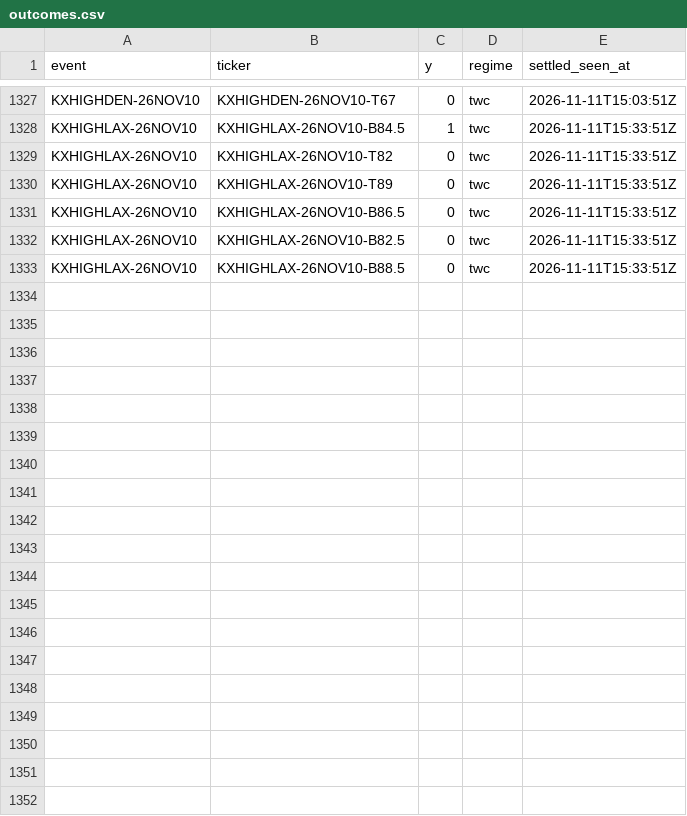
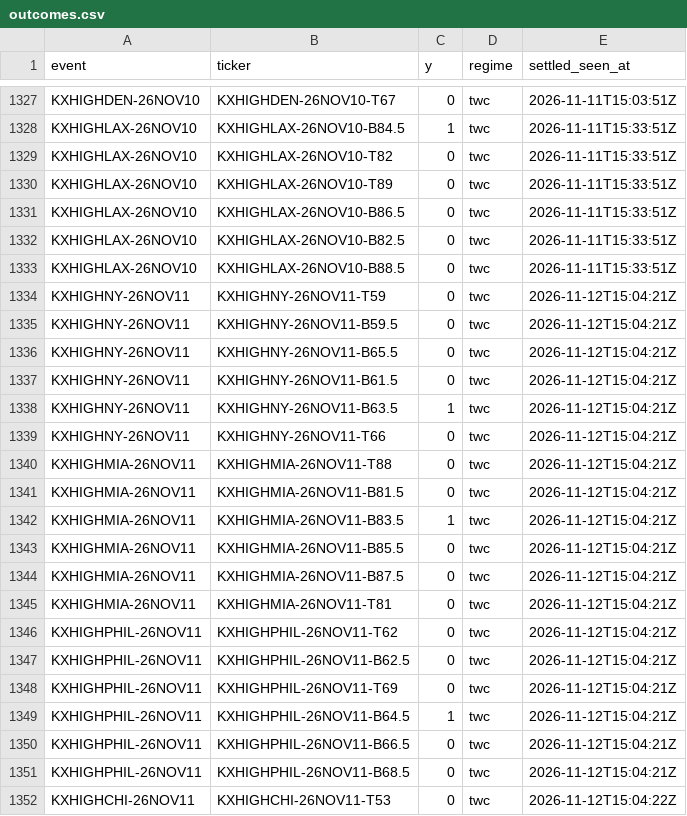
Before and after one commit to physicalreasoning/isotherm, a CSV file: outcomes.csv, drawn as a sheet; only a part is shown, gaps mark what is left out; the diff covers the shown part only; the diff names each change by its address in the sheet, - before the commit and + after, or states it on an @@ line.

```diff
--- a/outcomes.csv
+++ b/outcomes.csv
+row 1334: KXHIGHNY-26NOV11 | KXHIGHNY-26NOV11-T59 | 0 | twc | 2026-11-12T15:04:21Z
+row 1335: KXHIGHNY-26NOV11 | KXHIGHNY-26NOV11-B59.5 | 0 | twc | 2026-11-12T15:04:21Z
+row 1336: KXHIGHNY-26NOV11 | KXHIGHNY-26NOV11-B65.5 | 0 | twc | 2026-11-12T15:04:21Z
+row 1337: KXHIGHNY-26NOV11 | KXHIGHNY-26NOV11-B61.5 | 0 | twc | 2026-11-12T15:04:21Z
+row 1338: KXHIGHNY-26NOV11 | KXHIGHNY-26NOV11-B63.5 | 1 | twc | 2026-11-12T15:04:21Z
+row 1339: KXHIGHNY-26NOV11 | KXHIGHNY-26NOV11-T66 | 0 | twc | 2026-11-12T15:04:21Z
+row 1340: KXHIGHMIA-26NOV11 | KXHIGHMIA-26NOV11-T88 | 0 | twc | 2026-11-12T15:04:21Z
+row 1341: KXHIGHMIA-26NOV11 | KXHIGHMIA-26NOV11-B81.5 | 0 | twc | 2026-11-12T15:04:21Z
+row 1342: KXHIGHMIA-26NOV11 | KXHIGHMIA-26NOV11-B83.5 | 1 | twc | 2026-11-12T15:04:21Z
+row 1343: KXHIGHMIA-26NOV11 | KXHIGHMIA-26NOV11-B85.5 | 0 | twc | 2026-11-12T15:04:21Z
+row 1344: KXHIGHMIA-26NOV11 | KXHIGHMIA-26NOV11-B87.5 | 0 | twc | 2026-11-12T15:04:21Z
+row 1345: KXHIGHMIA-26NOV11 | KXHIGHMIA-26NOV11-T81 | 0 | twc | 2026-11-12T15:04:21Z
+row 1346: KXHIGHPHIL-26NOV11 | KXHIGHPHIL-26NOV11-T62 | 0 | twc | 2026-11-12T15:04:21Z
+row 1347: KXHIGHPHIL-26NOV11 | KXHIGHPHIL-26NOV11-B62.5 | 0 | twc | 2026-11-12T15:04:21Z
+row 1348: KXHIGHPHIL-26NOV11 | KXHIGHPHIL-26NOV11-T69 | 0 | twc | 2026-11-12T15:04:21Z
+row 1349: KXHIGHPHIL-26NOV11 | KXHIGHPHIL-26NOV11-B64.5 | 1 | twc | 2026-11-12T15:04:21Z
+row 1350: KXHIGHPHIL-26NOV11 | KXHIGHPHIL-26NOV11-B66.5 | 0 | twc | 2026-11-12T15:04:21Z
+row 1351: KXHIGHPHIL-26NOV11 | KXHIGHPHIL-26NOV11-B68.5 | 0 | twc | 2026-11-12T15:04:21Z
+row 1352: KXHIGHCHI-26NOV11 | KXHIGHCHI-26NOV11-T53 | 0 | twc | 2026-11-12T15:04:22Z
```
Also changed, not shown: 17 added rows elsewhere in this file, 3 other files.
